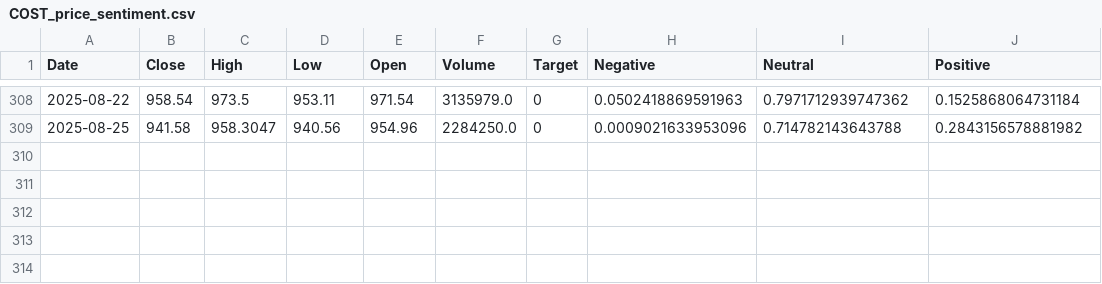
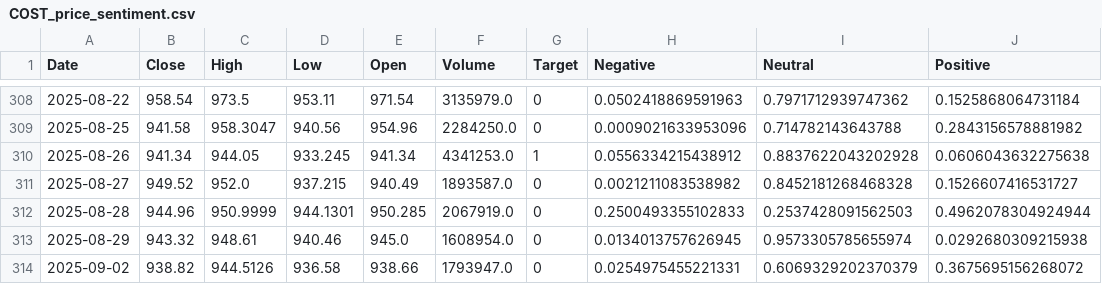
Before and after one commit to ArthurHastings/crypto_model, a CSV file: stock_csvs/COST_price_sentiment.csv, drawn as a sheet; only a part is shown, gaps mark what is left out; the diff names each change by its address in the sheet, - before the commit and + after, or states it on an @@ line.

```diff
--- a/stock_csvs/COST_price_sentiment.csv
+++ b/stock_csvs/COST_price_sentiment.csv
+row 310: 2025-08-26 | 941.34 | 944.05 | 933.245 | 941.34 | 4341253.0 | 1 | 0.0556334215438912 | 0.8837622043202928 | 0.0606043632275638
+row 311: 2025-08-27 | 949.52 | 952.0 | 937.215 | 940.49 | 1893587.0 | 0 | 0.0021211083538982 | 0.8452181268468328 | 0.1526607416531727
+row 312: 2025-08-28 | 944.96 | 950.9999 | 944.1301 | 950.285 | 2067919.0 | 0 | 0.2500493355102833 | 0.2537428091562503 | 0.4962078304924944
+row 313: 2025-08-29 | 943.32 | 948.61 | 940.46 | 945.0 | 1608954.0 | 0 | 0.0134013757626945 | 0.9573305785655974 | 0.0292680309215938
+row 314: 2025-09-02 | 938.82 | 944.5126 | 936.58 | 938.66 | 1793947.0 | 0 | 0.0254975455221331 | 0.6069329202370379 | 0.3675695156268072
```
Also changed, not shown: stock_csvs/AAPL_price_sentiment.csv, stock_csvs/AMD_price_sentiment.csv, 27 other files.
